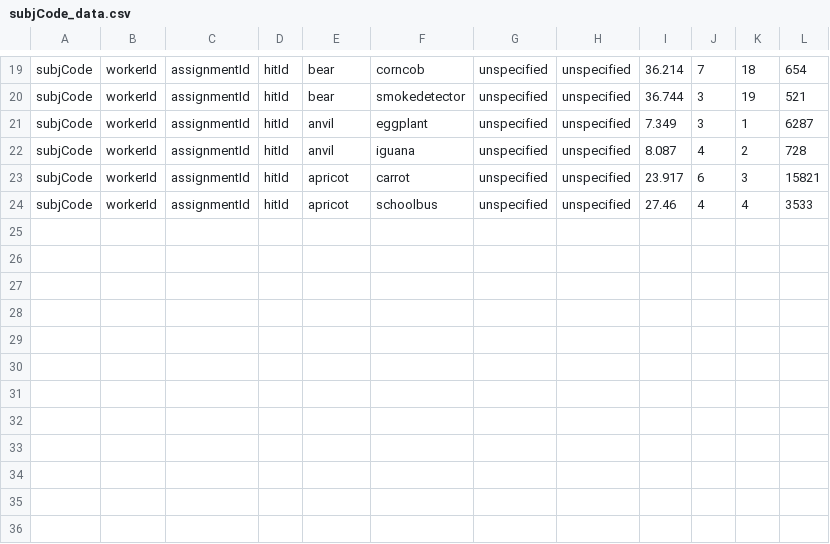
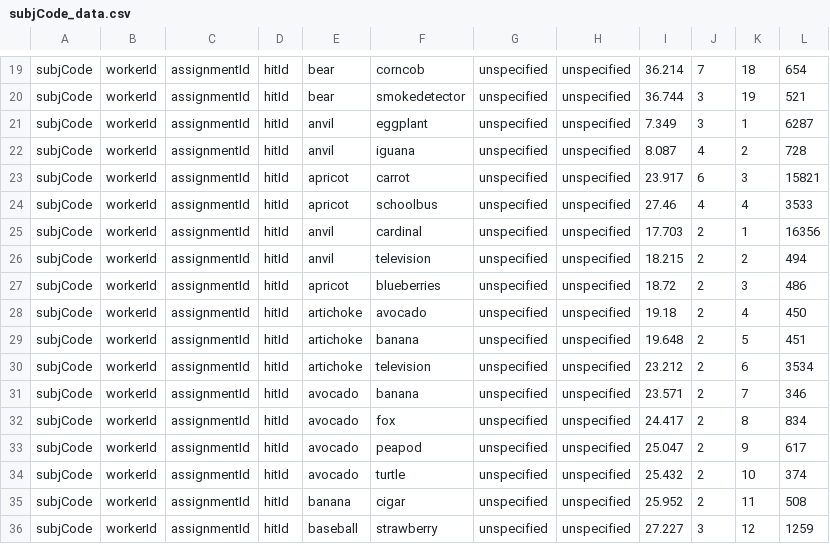
Before and after one commit to lupyanlab/Word-Similarity-Experiment, a CSV file: data/subjCode_data.csv, drawn as a sheet; only a part is shown, gaps mark what is left out.

```diff
--- a/data/subjCode_data.csv
+++ b/data/subjCode_data.csv
@@ -24 +24,13 @@ subjCode,workerId,assignmentId,hitId,apricot,carrot,unspecified,unspecified,23.9
 subjCode,workerId,assignmentId,hitId,apricot,schoolbus,unspecified,unspecified,27.46,4,4,3533
+subjCode,workerId,assignmentId,hitId,anvil,cardinal,unspecified,unspecified,17.703,2,1,16356
+subjCode,workerId,assignmentId,hitId,anvil,television,unspecified,unspecified,18.215,2,2,494
+subjCode,workerId,assignmentId,hitId,apricot,blueberries,unspecified,unspecified,18.72,2,3,486
+subjCode,workerId,assignmentId,hitId,artichoke,avocado,unspecified,unspecified,19.18,2,4,450
+subjCode,workerId,assignmentId,hitId,artichoke,banana,unspecified,unspecified,19.648,2,5,451
+subjCode,workerId,assignmentId,hitId,artichoke,television,unspecified,unspecified,23.212,2,6,3534
+subjCode,workerId,assignmentId,hitId,avocado,banana,unspecified,unspecified,23.571,2,7,346
+subjCode,workerId,assignmentId,hitId,avocado,fox,unspecified,unspecified,24.417,2,8,834
+subjCode,workerId,assignmentId,hitId,avocado,peapod,unspecified,unspecified,25.047,2,9,617
+subjCode,workerId,assignmentId,hitId,avocado,turtle,unspecified,unspecified,25.432,2,10,374
+subjCode,workerId,assignmentId,hitId,banana,cigar,unspecified,unspecified,25.952,2,11,508
+subjCode,workerId,assignmentId,hitId,baseball,strawberry,unspecified,unspecified,27.227,3,12,1259
```
Also changed, not shown: trials/subjCode_trials.csv, 1 other file.
